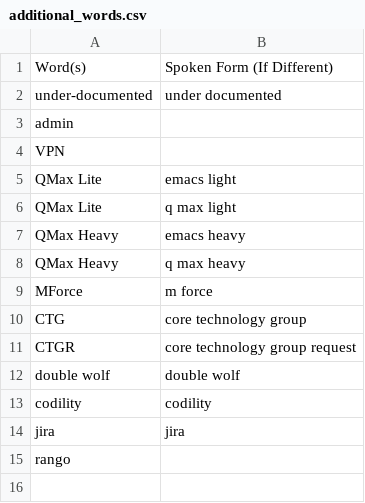
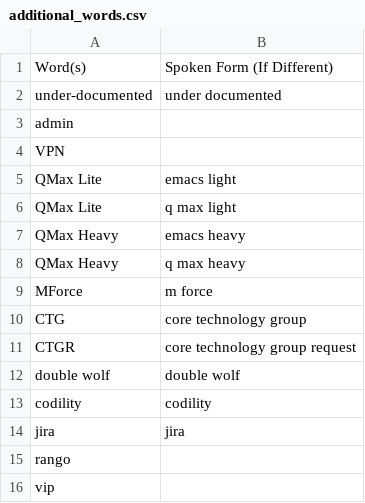
Before and after one commit to talonhub/community, a CSV file: settings/additional_words.csv, drawn as a sheet; the diff names each change by its address in the sheet, - before the commit and + after, or states it on an @@ line.

```diff
--- a/settings/additional_words.csv
+++ b/settings/additional_words.csv
+row 16: vip
```
Also changed, not shown: 4 other files.
